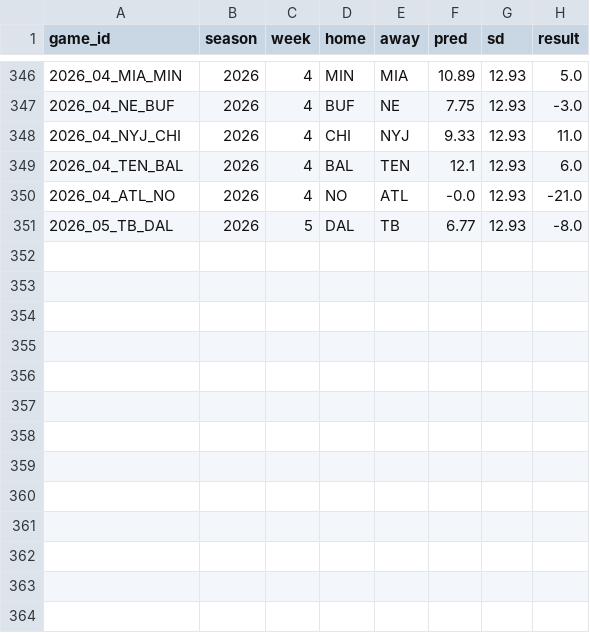
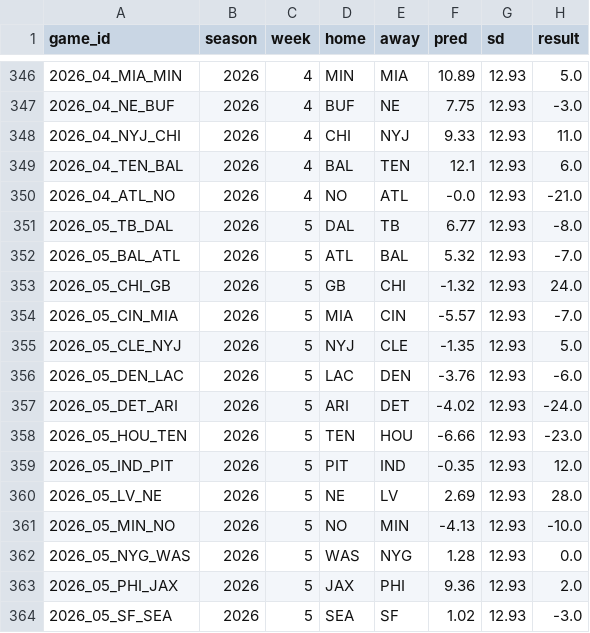
Before and after one commit to hasannavan241/matchupedge, a CSV file: analytics/cache/backtest_games.csv, drawn as a sheet; only a part is shown, gaps mark what is left out.

```diff
--- a/analytics/cache/backtest_games.csv
+++ b/analytics/cache/backtest_games.csv
@@ -351 +351,14 @@ game_id,season,week,home,away,pred,sd,result
 2026_05_TB_DAL,2026,5,DAL,TB,6.77,12.93,-8.0
+2026_05_BAL_ATL,2026,5,ATL,BAL,5.32,12.93,-7.0
+2026_05_CHI_GB,2026,5,GB,CHI,-1.32,12.93,24.0
+2026_05_CIN_MIA,2026,5,MIA,CIN,-5.57,12.93,-7.0
+2026_05_CLE_NYJ,2026,5,NYJ,CLE,-1.35,12.93,5.0
+2026_05_DEN_LAC,2026,5,LAC,DEN,-3.76,12.93,-6.0
+2026_05_DET_ARI,2026,5,ARI,DET,-4.02,12.93,-24.0
+2026_05_HOU_TEN,2026,5,TEN,HOU,-6.66,12.93,-23.0
+2026_05_IND_PIT,2026,5,PIT,IND,-0.35,12.93,12.0
+2026_05_LV_NE,2026,5,NE,LV,2.69,12.93,28.0
+2026_05_MIN_NO,2026,5,NO,MIN,-4.13,12.93,-10.0
+2026_05_NYG_WAS,2026,5,WAS,NYG,1.28,12.93,0.0
+2026_05_PHI_JAX,2026,5,JAX,PHI,9.36,12.93,2.0
+2026_05_SF_SEA,2026,5,SEA,SF,1.02,12.93,-3.0
```
Also changed, not shown: analytics/cache/game_proj.csv, 2 other files.
